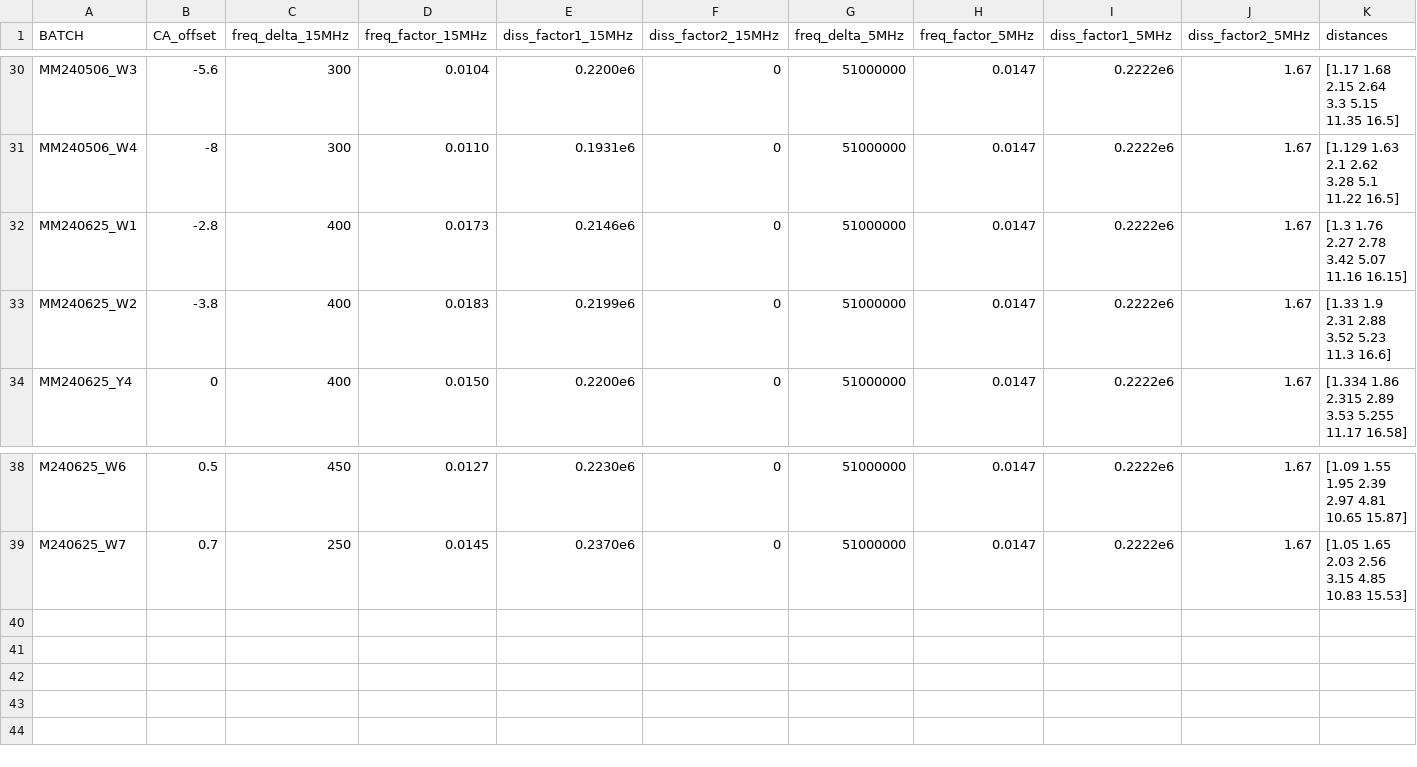
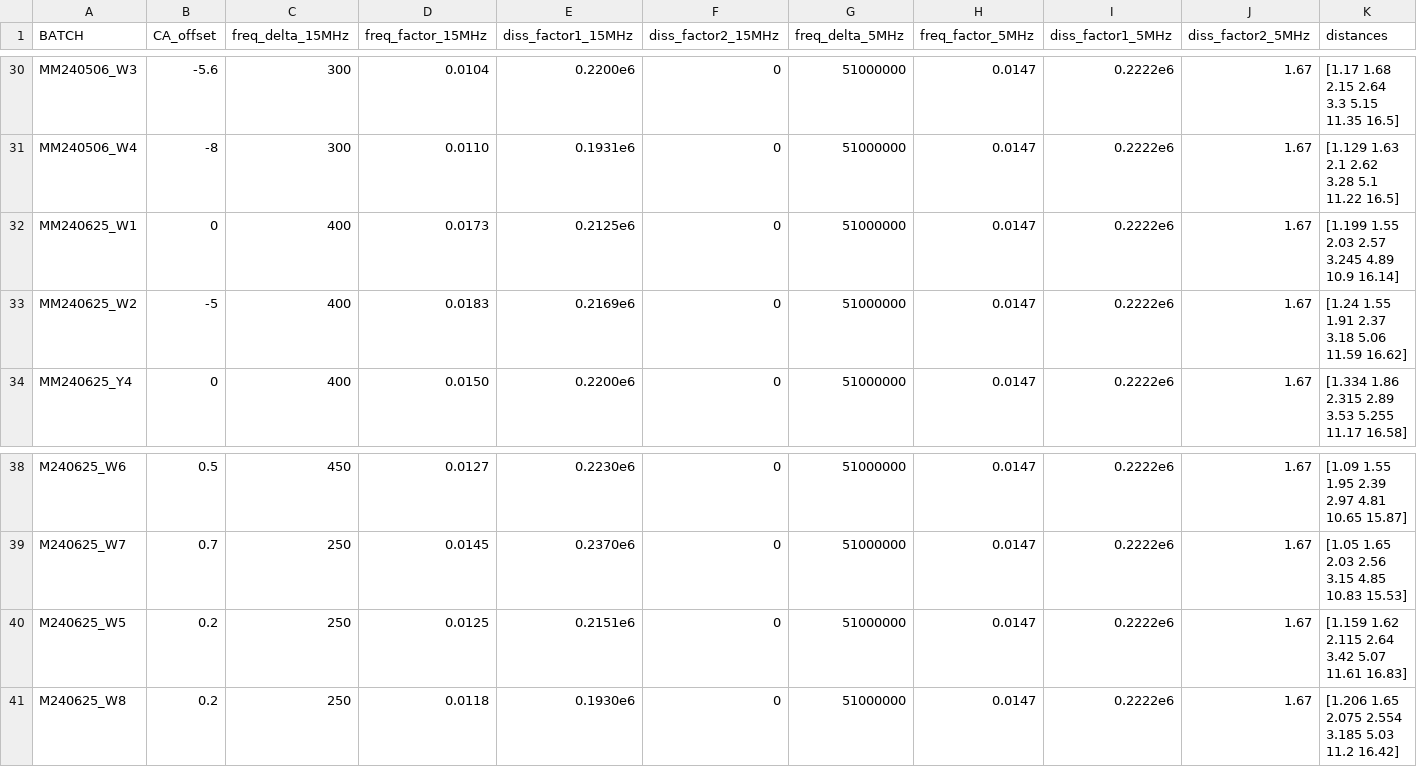
Before and after one commit to QATCH-Technologies/nanovisQ, a CSV file: QATCH/resources/lookup_batch_params.csv, drawn as a sheet; only a part is shown, gaps mark what is left out.

Commit message:
Add files via upload
Updating Resources to v22,2024-09-09

```diff
--- a/QATCH/resources/lookup_batch_params.csv
+++ b/QATCH/resources/lookup_batch_params.csv
@@ -31,4 +31,4 @@ MM240506_W3,-5.6,300,0.0104,0.2200e6,0,51000000,0.0147,0.2222e6,1.67,[1.17 1.68
 MM240506_W4,-8,300,0.0110,0.1931e6,0,51000000,0.0147,0.2222e6,1.67,[1.129 1.63 2.1 2.62 3.28 5.1 11.22 16.5]
-MM240625_W1,-2.8,400,0.0173,0.2146e6,0,51000000,0.0147,0.2222e6,1.67,[1.3 1.76 2.27 2.78 3.42 5.07 11.16 16.15]
-MM240625_W2,-3.8,400,0.0183,0.2199e6,0,51000000,0.0147,0.2222e6,1.67,[1.33 1.9 2.31 2.88 3.52 5.23 11.3 16.6]
+MM240625_W1,0,400,0.0173,0.2125e6,0,51000000,0.0147,0.2222e6,1.67,[1.199 1.55 2.03 2.57 3.245 4.89 10.9 16.14]
+MM240625_W2,-5,400,0.0183,0.2169e6,0,51000000,0.0147,0.2222e6,1.67,[1.24 1.55 1.91 2.37 3.18 5.06 11.59 16.62]
 MM240625_Y4,0,400,0.0150,0.2200e6,0,51000000,0.0147,0.2222e6,1.67,[1.334 1.86 2.315 2.89 3.53 5.255 11.17 16.58]
@@ -39 +39,3 @@ M240625_W6,0.5,450,0.0127,0.2230e6,0,51000000,0.0147,0.2222e6,1.67,[1.09 1.55 1.
 M240625_W7,0.7,250,0.0145,0.2370e6,0,51000000,0.0147,0.2222e6,1.67,[1.05 1.65 2.03 2.56 3.15 4.85 10.83 15.53]
+M240625_W5,0.2,250,0.0125,0.2151e6,0,51000000,0.0147,0.2222e6,1.67,[1.159 1.62 2.115 2.64 3.42 5.07 11.61 16.83]
+M240625_W8,0.2,250,0.0118,0.1930e6,0,51000000,0.0147,0.2222e6,1.67,[1.206 1.65 2.075 2.554 3.185 5.03 11.2 16.42]
```
Also changed, not shown: QATCH/resources/lookup_resources.csv.
